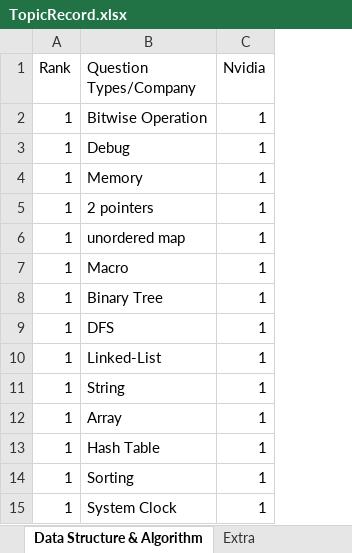
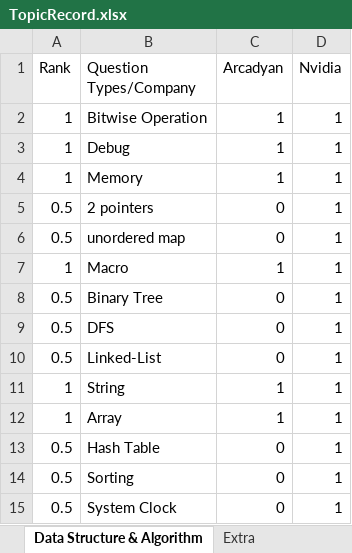
Before and after one commit to joy0429/InterviewQuestions, an Excel workbook: TopicRecord.xlsx, sheet Data Structure & Algorithm, drawn as a sheet; values as stored, in another font and other column widths than the file's, no borders; conditional formats not drawn; the diff names each change by its address in the sheet, - before the commit and + after, or states it on an @@ line.

Commit message:
[Featue] Added Arcadyan Q & A

```diff
--- a/TopicRecord.xlsx (sheet Data Structure & Algorithm)
+++ b/TopicRecord.xlsx (sheet Data Structure & Algorithm)
+column C (Arcadyan), rows 2-15: 1 | 1 | 1 | 0 | 0 | 1 | 0 | 0 | 0 | 1 | 1 | 0 | 0 | 0
-A5:A6 (Rank): 1
+A5:A6 (Rank): 0.5
-A8:A10 (Rank): 1
+A8:A10 (Rank): 0.5
-A13:A15 (Rank): 1
+A13:A15 (Rank): 0.5
```
Also changed, not shown: sheet C, C++, sheet Operating System, sheet Computer Organization, formulas that keep their value, 6 other files.
